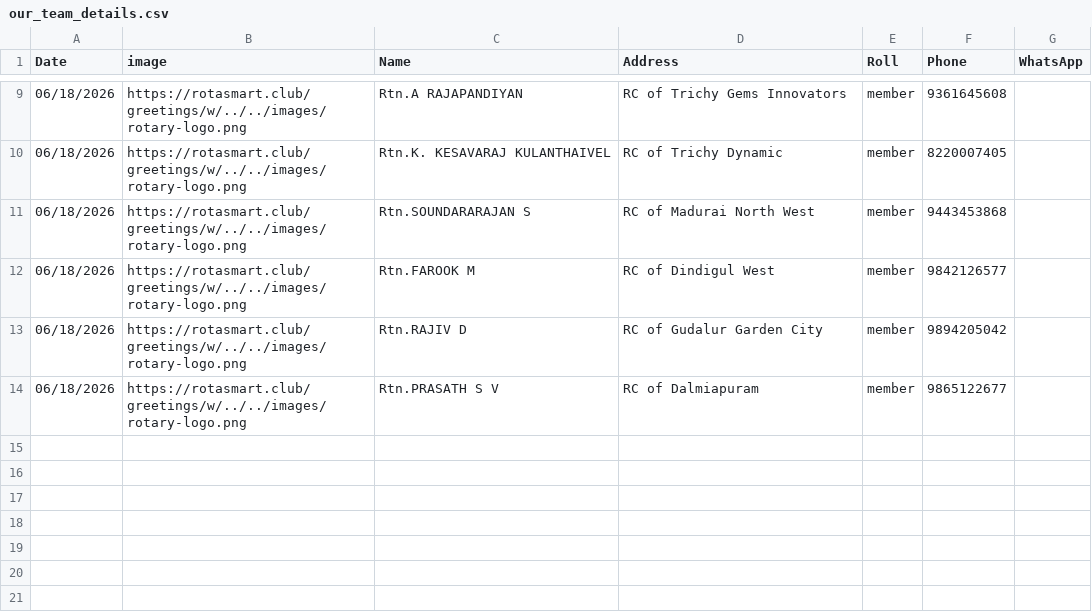
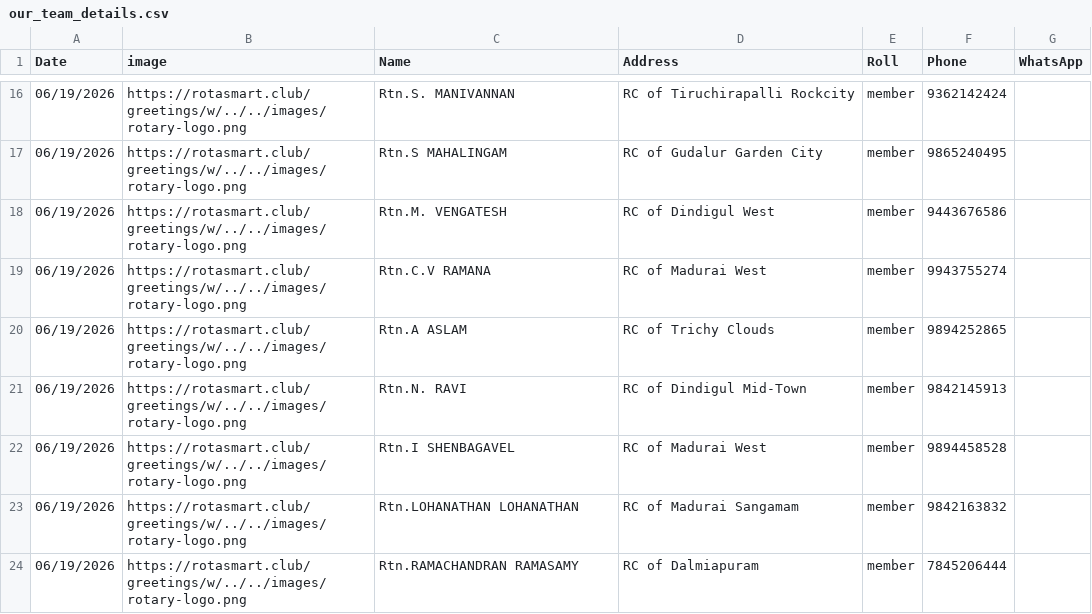
Before and after one commit to amuthap/wedding_automation, a CSV file: our_team_details.csv, drawn as a sheet; only a part is shown, gaps mark what is left out; the diff covers the shown part only.

```diff
--- a/our_team_details.csv
+++ b/our_team_details.csv
@@ -9,6 +16,9 @@ Date,image,Name,Address,Roll,Phone,WhatsApp
-06/18/2026,https://rotasmart.club/greetings/w/../../images/rotary-logo.png,Rtn.A RAJAPANDIYAN,RC of Trichy Gems Innovators,member,9361645608,
-06/18/2026,https://rotasmart.club/greetings/w/../../images/rotary-logo.png,Rtn.K. KESAVARAJ KULANTHAIVEL,RC of Trichy Dynamic,member,8220007405,
-06/18/2026,https://rotasmart.club/greetings/w/../../images/rotary-logo.png,Rtn.SOUNDARARAJAN S,RC of Madurai North West,member,9443453868,
-06/18/2026,https://rotasmart.club/greetings/w/../../images/rotary-logo.png,Rtn.FAROOK M,RC of Dindigul West,member,9842126577,
-06/18/2026,https://rotasmart.club/greetings/w/../../images/rotary-logo.png,Rtn.RAJIV D,RC of Gudalur Garden City,member,9894205042,
-06/18/2026,https://rotasmart.club/greetings/w/../../images/rotary-logo.png,Rtn.PRASATH S V,RC of Dalmiapuram,member,9865122677,
+06/19/2026,https://rotasmart.club/greetings/w/../../images/rotary-logo.png,Rtn.S. MANIVANNAN,RC of Tiruchirapalli Rockcity,member,9362142424,
+06/19/2026,https://rotasmart.club/greetings/w/../../images/rotary-logo.png,Rtn.S MAHALINGAM,RC of Gudalur Garden City,member,9865240495,
+06/19/2026,https://rotasmart.club/greetings/w/../../images/rotary-logo.png,Rtn.M. VENGATESH,RC of Dindigul West,member,9443676586,
+06/19/2026,https://rotasmart.club/greetings/w/../../images/rotary-logo.png,Rtn.C.V RAMANA,RC of Madurai West,member,9943755274,
+06/19/2026,https://rotasmart.club/greetings/w/../../images/rotary-logo.png,Rtn.A ASLAM,RC of Trichy Clouds,member,9894252865,
+06/19/2026,https://rotasmart.club/greetings/w/../../images/rotary-logo.png,Rtn.N. RAVI,RC of Dindigul Mid-Town,member,9842145913,
+06/19/2026,https://rotasmart.club/greetings/w/../../images/rotary-logo.png,Rtn.I SHENBAGAVEL,RC of Madurai West,member,9894458528,
+06/19/2026,https://rotasmart.club/greetings/w/../../images/rotary-logo.png,Rtn.LOHANATHAN LOHANATHAN,RC of Madurai Sangamam,member,9842163832,
+06/19/2026,https://rotasmart.club/greetings/w/../../images/rotary-logo.png,Rtn.RAMACHANDRAN RAMASAMY,RC of Dalmiapuram,member,7845206444,
```
Also changed, not shown: 8 added rows, 1 removed row and 22 edited cells elsewhere in this file, 36 other files.
